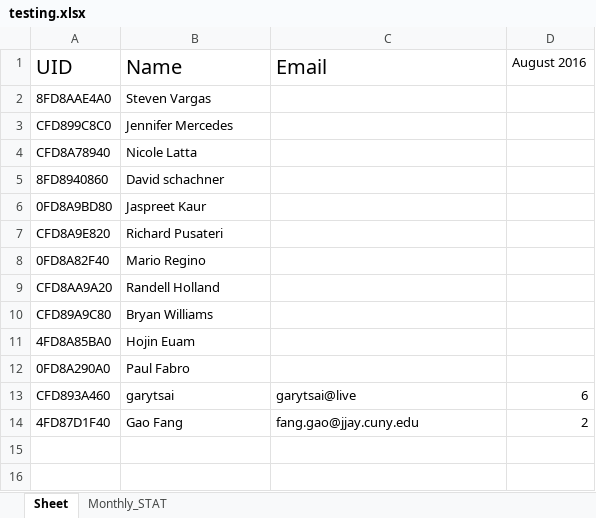
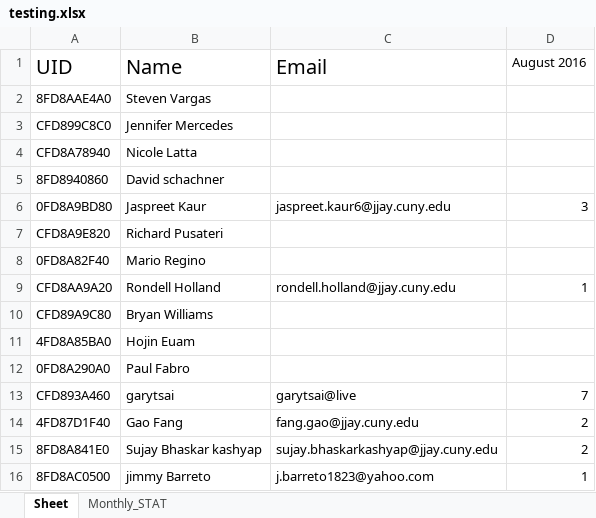
Before and after one commit to learnForMe/summer_project, an Excel workbook: testing.xlsx, sheet Sheet, drawn as a sheet; values as stored, in another font and other column widths than the file's, no borders; the diff names each change by its address in the sheet, - before the commit and + after, or states it on an @@ line.

```diff
--- a/testing.xlsx (sheet Sheet)
+++ b/testing.xlsx (sheet Sheet)
-C6 (Email): (empty)
+C6 (Email): jaspreet.kaur6@jjay.cuny.edu
-D6 (August 2016): (empty)
+D6 (August 2016): 3
-B9 (Name): Randell Holland
+B9 (Name): Rondell Holland
-C9 (Email): (empty)
+C9 (Email): rondell.holland@jjay.cuny.edu
-D9 (August 2016): (empty)
+D9 (August 2016): 1
-D13 (August 2016): 6
+D13 (August 2016): 7
+row 15: 8FD8A841E0 | Sujay Bhaskar kashyap | sujay.bhaskarkashyap@jjay.cuny.edu | 2
+row 16: 8FD8AC0500 | jimmy Barreto | j.barreto1823@yahoo.com | 1
```
Also changed, not shown: sheet Monthly_STAT, 1 other file.
